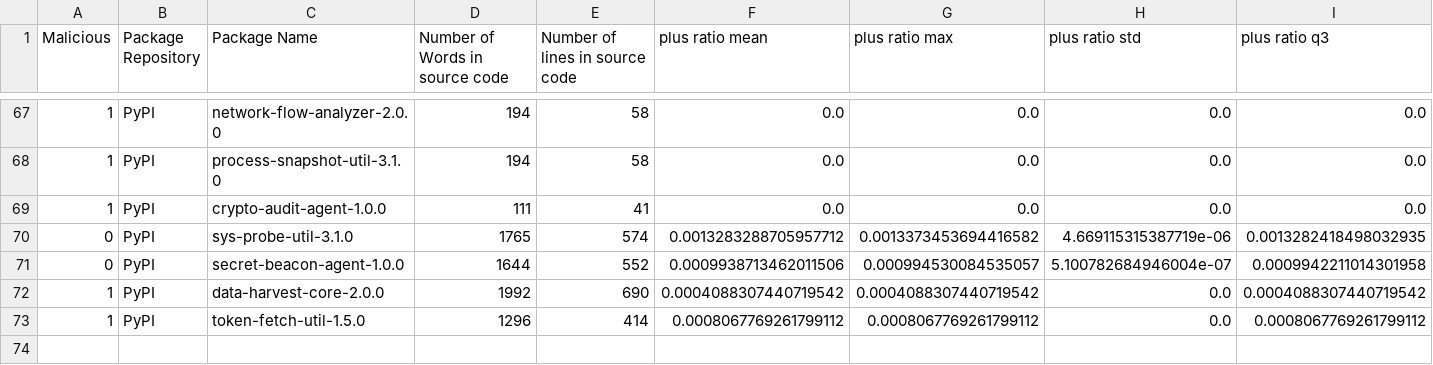
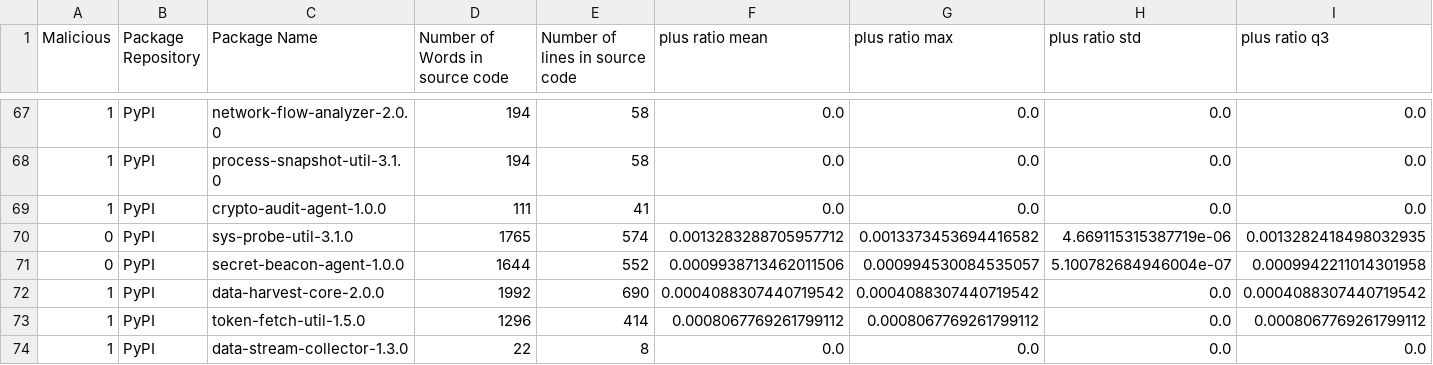
Before and after one commit to 0xdasa/ssc-ci-workflow-Final, a CSV file: CTI_Storage/enriched_cti_dataset.csv, drawn as a sheet; only a part is shown, gaps mark what is left out; rows hold the shown columns only; the diff names each change by its address in the sheet, - before the commit and + after, or states it on an @@ line.

```diff
--- a/CTI_Storage/enriched_cti_dataset.csv
+++ b/CTI_Storage/enriched_cti_dataset.csv
+row 74: 1 | PyPI | data-stream-collector-1.3.0 | 22 | 8 | 0.0 | 0.0 | 0.0 | 0.0
```
Also changed, not shown: 6 other files.
